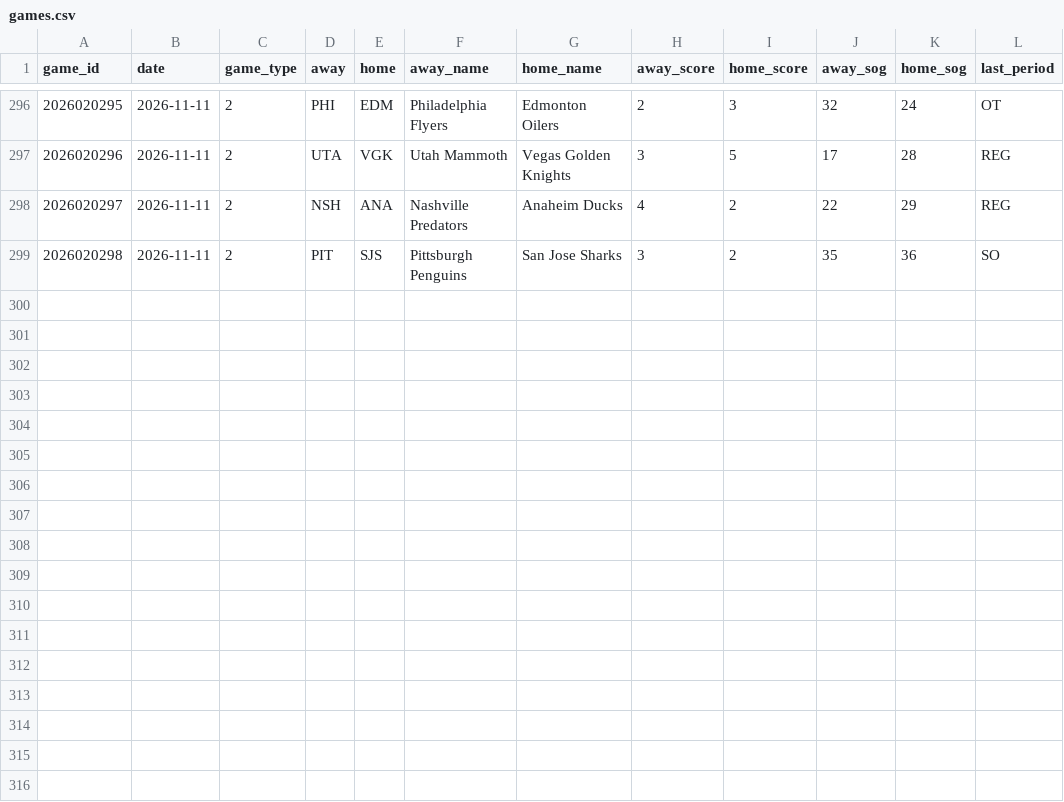
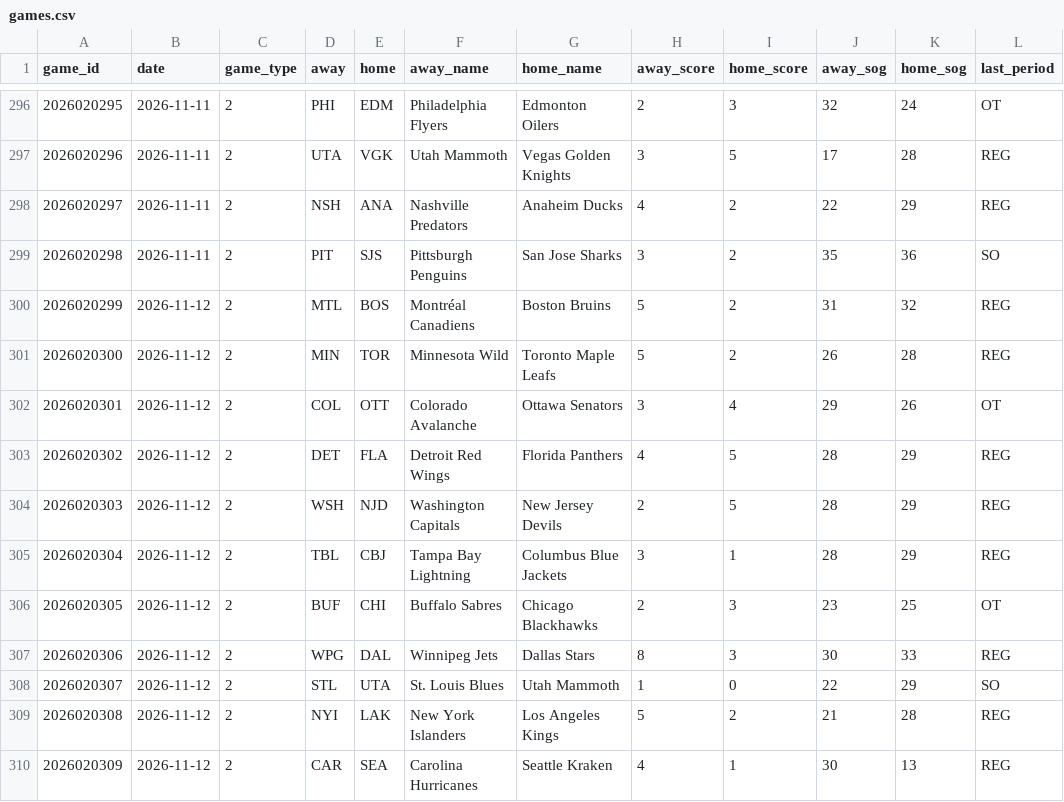
Before and after one commit to juhaopesonen/NHL-stats, a CSV file: data/2026-27/games.csv, drawn as a sheet; only a part is shown, gaps mark what is left out; the diff names each change by its address in the sheet, - before the commit and + after, or states it on an @@ line.

```diff
--- a/data/2026-27/games.csv
+++ b/data/2026-27/games.csv
+row 300: 2026020299 | 2026-11-12 | 2 | MTL | BOS | Montréal Canadiens | Boston Bruins | 5 | 2 | 31 | 32 | REG
+row 301: 2026020300 | 2026-11-12 | 2 | MIN | TOR | Minnesota Wild | Toronto Maple Leafs | 5 | 2 | 26 | 28 | REG
+row 302: 2026020301 | 2026-11-12 | 2 | COL | OTT | Colorado Avalanche | Ottawa Senators | 3 | 4 | 29 | 26 | OT
+row 303: 2026020302 | 2026-11-12 | 2 | DET | FLA | Detroit Red Wings | Florida Panthers | 4 | 5 | 28 | 29 | REG
+row 304: 2026020303 | 2026-11-12 | 2 | WSH | NJD | Washington Capitals | New Jersey Devils | 2 | 5 | 28 | 29 | REG
+row 305: 2026020304 | 2026-11-12 | 2 | TBL | CBJ | Tampa Bay Lightning | Columbus Blue Jackets | 3 | 1 | 28 | 29 | REG
+row 306: 2026020305 | 2026-11-12 | 2 | BUF | CHI | Buffalo Sabres | Chicago Blackhawks | 2 | 3 | 23 | 25 | OT
+row 307: 2026020306 | 2026-11-12 | 2 | WPG | DAL | Winnipeg Jets | Dallas Stars | 8 | 3 | 30 | 33 | REG
+row 308: 2026020307 | 2026-11-12 | 2 | STL | UTA | St. Louis Blues | Utah Mammoth | 1 | 0 | 22 | 29 | SO
+row 309: 2026020308 | 2026-11-12 | 2 | NYI | LAK | New York Islanders | Los Angeles Kings | 5 | 2 | 21 | 28 | REG
+row 310: 2026020309 | 2026-11-12 | 2 | CAR | SEA | Carolina Hurricanes | Seattle Kraken | 4 | 1 | 30 | 13 | REG
```
Also changed, not shown: data/2026-27/goalies.csv, data/2026-27/onice_5v5.csv, 12 other files.
